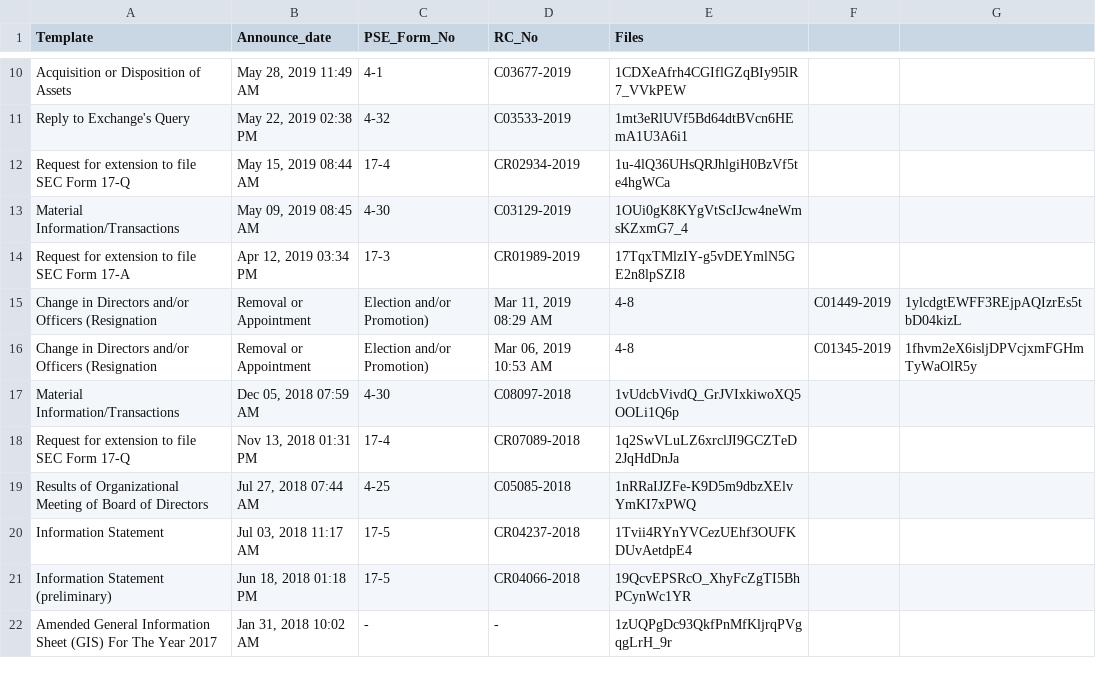
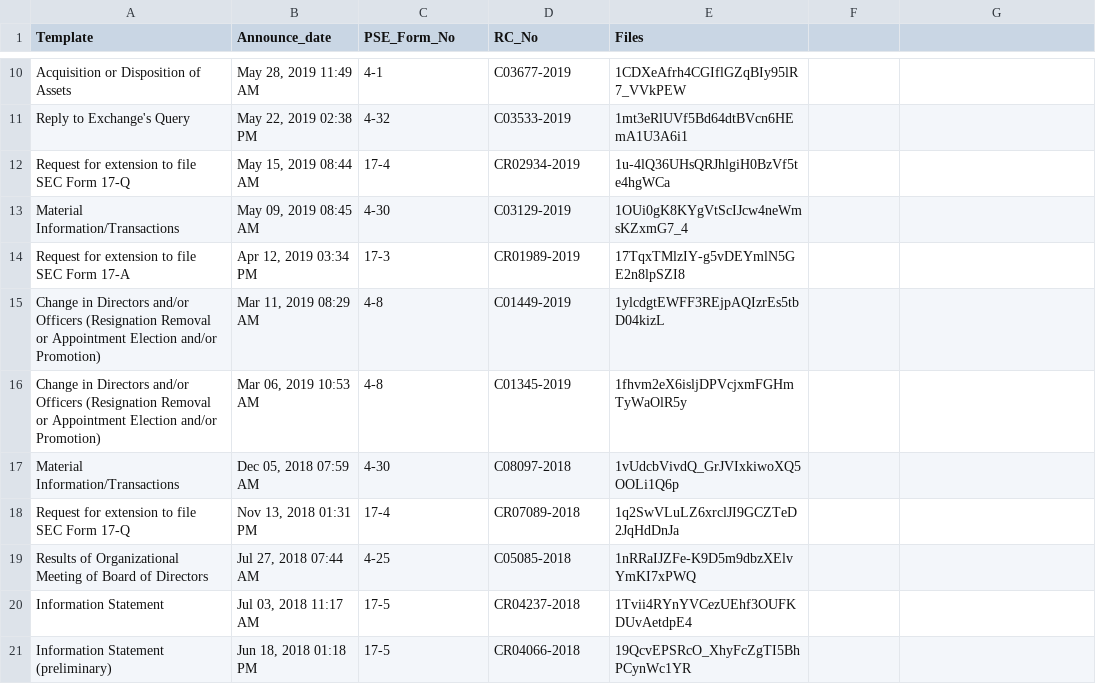
Before and after one commit to abacorecapital/abacorecapital.github.io, a CSV file: _data/PSE_filings.csv, drawn as a sheet; only a part is shown, gaps mark what is left out; the shorter side is filled out with more unchanged rows; removed rows and columns are numbered as before the commit, all else as after; the diff names each change by its address in the sheet, - before the commit and + after, or states it on an @@ line.

Commit message:
Update PSE_filings.csv

```diff
--- a/_data/PSE_filings.csv
+++ b/_data/PSE_filings.csv
-row 15: Change in Directors and/or Officers (Resignation | Removal or Appointment | Election and/or Promotion) | Mar 11, 2019 08:29 AM | 4-8 | C01449-2019 | 1ylcdgtEWFF3REjpAQIzrEs5tbD04kizL
-row 16: Change in Directors and/or Officers (Resignation | Removal or Appointment | Election and/or Promotion) | Mar 06, 2019 10:53 AM | 4-8 | C01345-2019 | 1fhvm2eX6isljDPVcjxmFGHmTyWaOlR5y
+row 15: Change in Directors and/or Officers (Resignation Removal or Appointment Election and/or Promotion) | Mar 11, 2019 08:29 AM | 4-8 | C01449-2019 | 1ylcdgtEWFF3REjpAQIzrEs5tbD04kizL
+row 16: Change in Directors and/or Officers (Resignation Removal or Appointment Election and/or Promotion) | Mar 06, 2019 10:53 AM | 4-8 | C01345-2019 | 1fhvm2eX6isljDPVcjxmFGHmTyWaOlR5y
```
